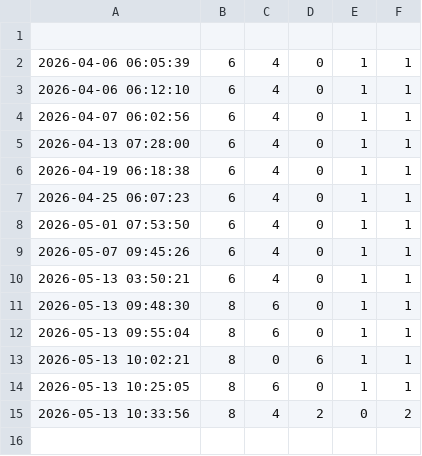
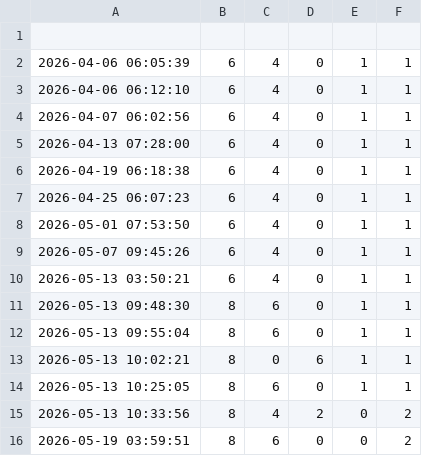
Before and after one commit to 3nochele/random, a CSV file: report.csv, drawn as a sheet; the diff names each change by its address in the sheet, - before the commit and + after, or states it on an @@ line.

```diff
--- a/report.csv
+++ b/report.csv
+row 16: 2026-05-19 03:59:51 | 8 | 6 | 0 | 0 | 2
```
Also changed, not shown: 1 other file.
